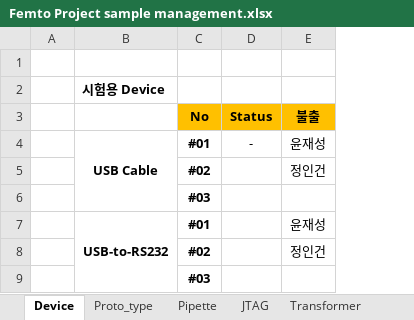
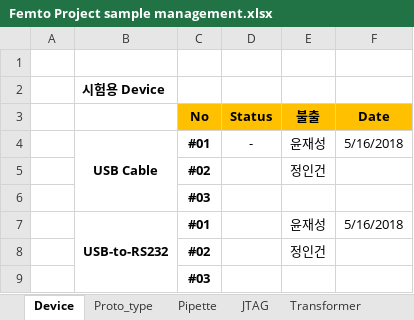
Before and after one commit to ArvidJoung/Femto_Common, an Excel workbook: Femto Project sample management.xlsx, sheet Device, drawn as a sheet; values as stored, in another font and other column widths than the file's, no borders; the diff names each change by its address in the sheet, - before the commit and + after, or states it on an @@ line.

```diff
--- a/Femto Project sample management.xlsx (sheet Device)
+++ b/Femto Project sample management.xlsx (sheet Device)
+column F (Date), rows 4-7: 5/16/2018 |  |  | 5/16/2018
```
Also changed, not shown: sheet Pipette, sheet Transformer, Femto Project schedule V1.0.xlsx, Femto Project 비용 List.xlsx, 1 other file.
